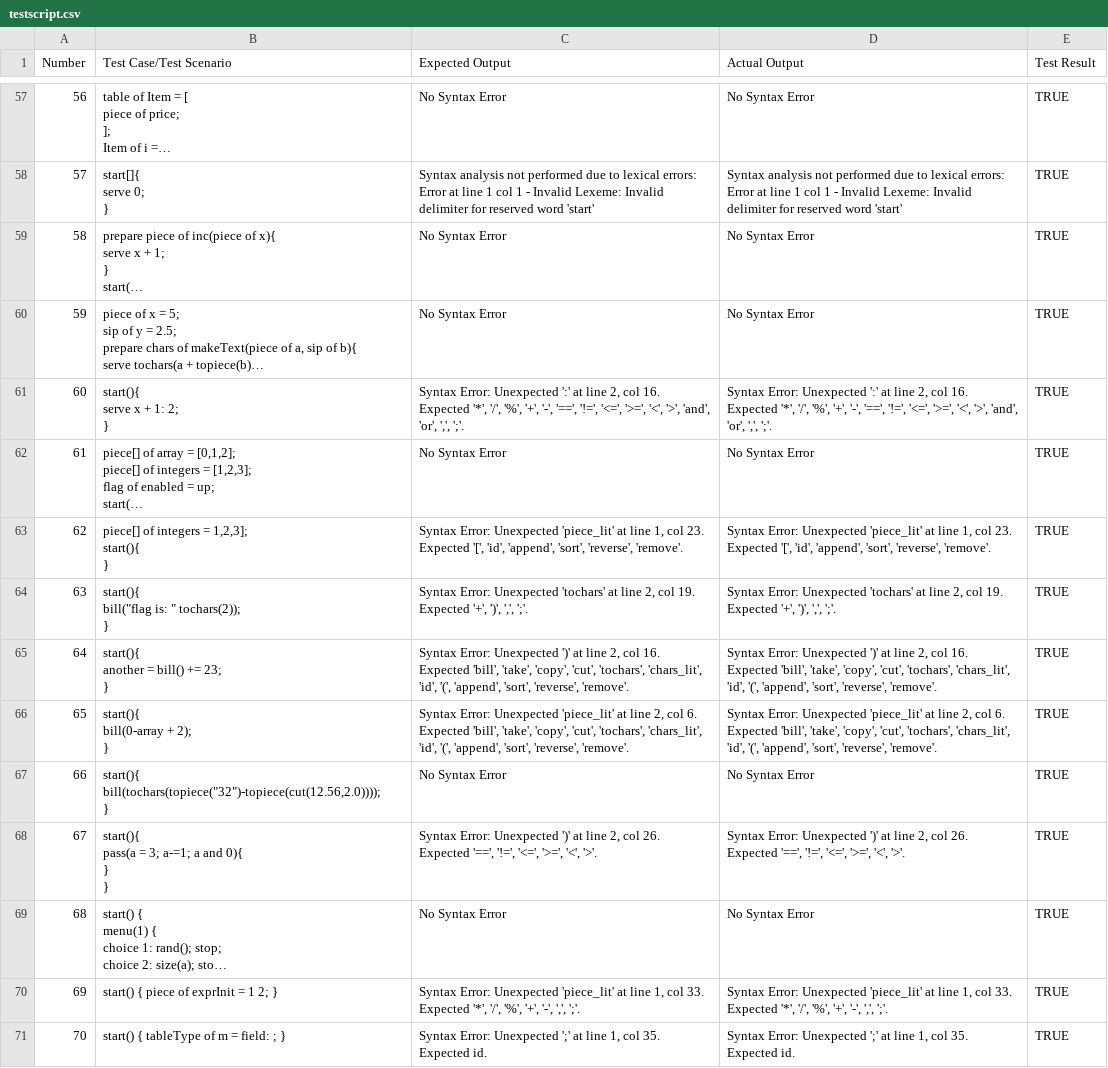
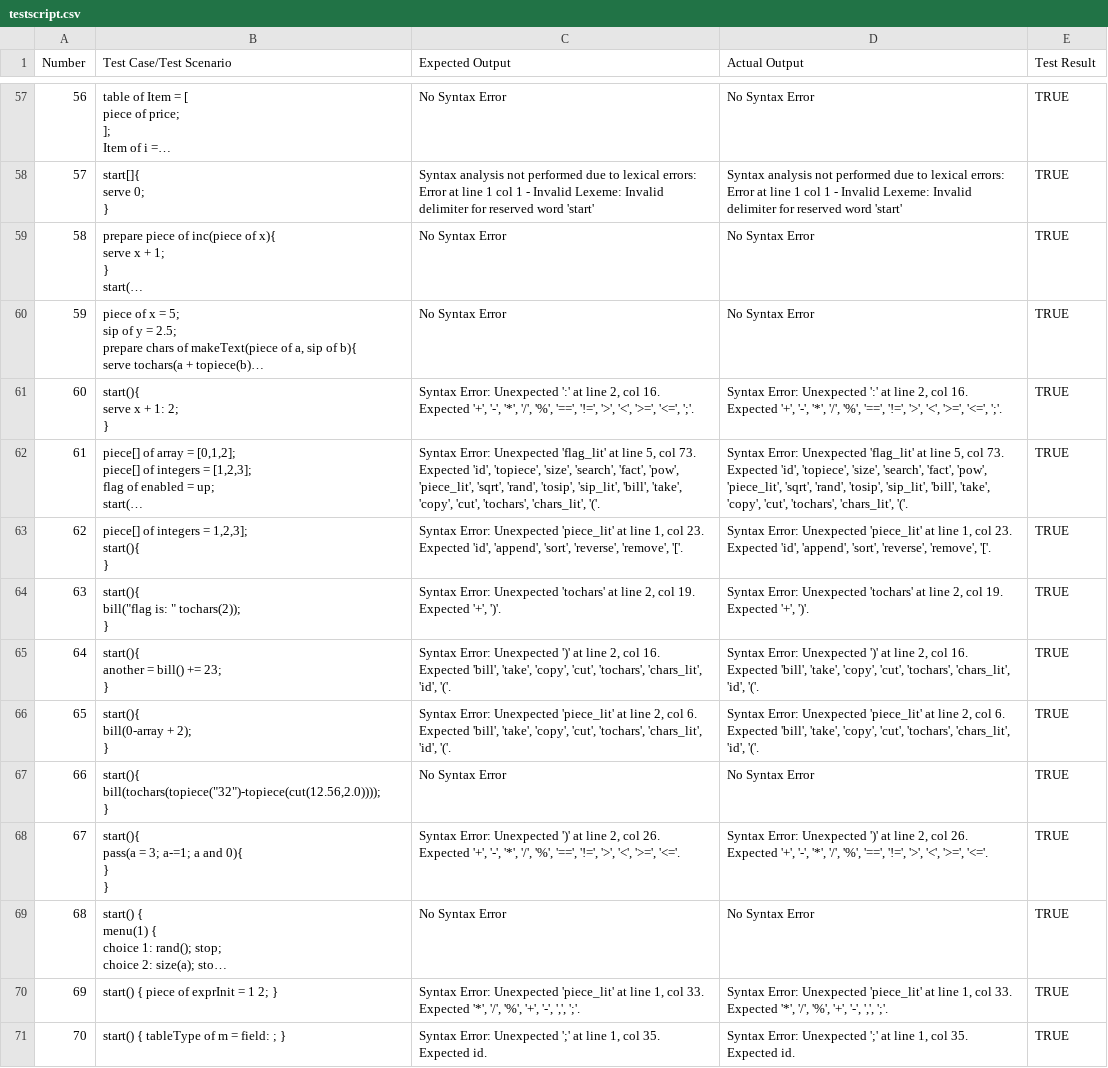
Before and after one commit to raphaelcatacutan/Platter, a CSV file: platter-compiler-sveltejs/static/python/app/utils/sources/testscript.csv, drawn as a sheet; only a part is shown, gaps mark what is left out; long unchanged cells end in …; the diff covers the shown part only; the diff names each change by its address in the sheet, - before the commit and + after, or states it on an @@ line.

```diff
--- a/platter-compiler-sveltejs/static/python/app/utils/sources/testscript.csv
+++ b/platter-compiler-sveltejs/static/python/app/utils/sources/testscript.csv
-C61 (Expected Output): …16. Expected '*', '/', '%', '+', '-', '==', '!=', '<=', '>=', '<', '>', 'and', 'or', ',', ';'.
+C61 (Expected Output): …16. Expected '+', '-', '*', '/', '%', '==', '!=', '>', '<', '>=', '<=', ';'.
-D61 (Actual Output): …16. Expected '*', '/', '%', '+', '-', '==', '!=', '<=', '>=', '<', '>', 'and', 'or', ',', ';'.
+D61 (Actual Output): …16. Expected '+', '-', '*', '/', '%', '==', '!=', '>', '<', '>=', '<=', ';'.
-C62 (Expected Output): No Syntax Error
+C62 (Expected Output): Syntax Error: Unexpected 'flag_lit' at line 5, col 73. Expected 'id', 'topiece', 'size', 'search', 'fact', 'pow', 'piece_lit', 'sqrt', 'rand', 'tosip', 'sip_lit', 'bill', 'take', 'copy', 'cut', 'tochars', 'chars_lit', '('.
-D62 (Actual Output): No Syntax Error
+D62 (Actual Output): Syntax Error: Unexpected 'flag_lit' at line 5, col 73. Expected 'id', 'topiece', 'size', 'search', 'fact', 'pow', 'piece_lit', 'sqrt', 'rand', 'tosip', 'sip_lit', 'bill', 'take', 'copy', 'cut', 'tochars', 'chars_lit', '('.
-C63 (Expected Output): …23. Expected '[', 'id', 'append', 'sort', 'reverse', 'remove'.
+C63 (Expected Output): …23. Expected 'id', 'append', 'sort', 'reverse', 'remove', '['.
-D63 (Actual Output): …23. Expected '[', 'id', 'append', 'sort', 'reverse', 'remove'.
+D63 (Actual Output): …23. Expected 'id', 'append', 'sort', 'reverse', 'remove', '['.
-C64 (Expected Output): …Expected '+', ')', ',', ';'.
+C64 (Expected Output): …Expected '+', ')'.
-D64 (Actual Output): …Expected '+', ')', ',', ';'.
+D64 (Actual Output): …Expected '+', ')'.
-C65 (Expected Output): …'chars_lit', 'id', '(', 'append', 'sort', 'reverse', 'remove'.
+C65 (Expected Output): …'chars_lit', 'id', '('.
-D65 (Actual Output): …'chars_lit', 'id', '(', 'append', 'sort', 'reverse', 'remove'.
+D65 (Actual Output): …'chars_lit', 'id', '('.
-C66 (Expected Output): …'chars_lit', 'id', '(', 'append', 'sort', 'reverse', 'remove'.
+C66 (Expected Output): …'chars_lit', 'id', '('.
-D66 (Actual Output): …'chars_lit', 'id', '(', 'append', 'sort', 'reverse', 'remove'.
+D66 (Actual Output): …'chars_lit', 'id', '('.
-C68 (Expected Output): …26. Expected '==', '!=', '<=', '>=', '<', '>'.
+C68 (Expected Output): …26. Expected '+', '-', '*', '/', '%', '==', '!=', '>', '<', '>=', '<='.
-D68 (Actual Output): …26. Expected '==', '!=', '<=', '>=', '<', '>'.
+D68 (Actual Output): …26. Expected '+', '-', '*', '/', '%', '==', '!=', '>', '<', '>=', '<='.
```
Also changed, not shown: 60 edited cells elsewhere in this file, 3 other files.
